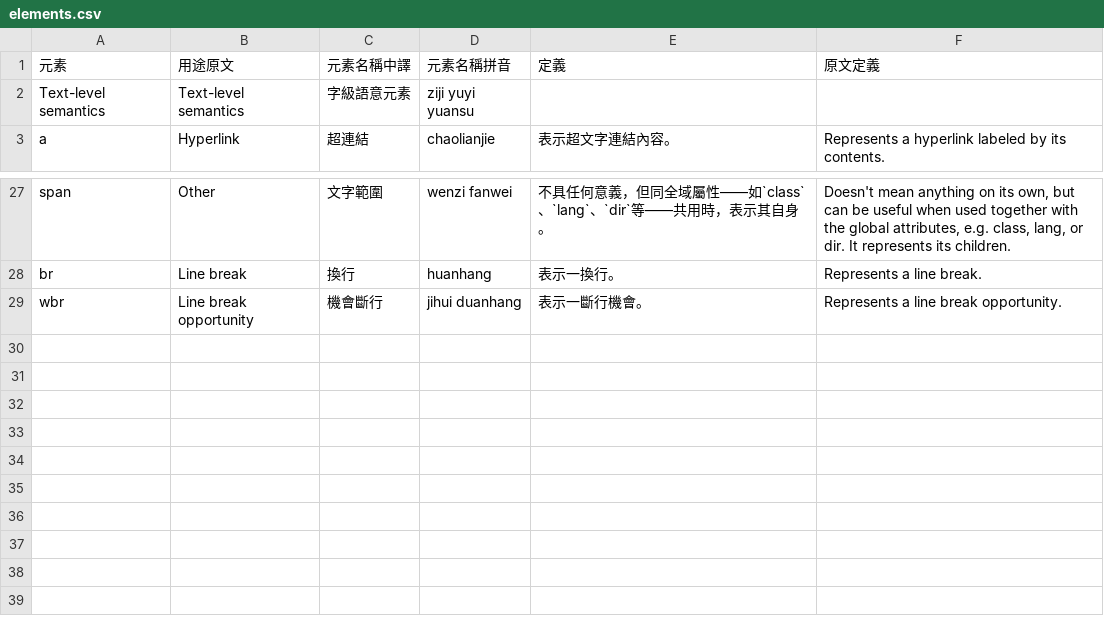
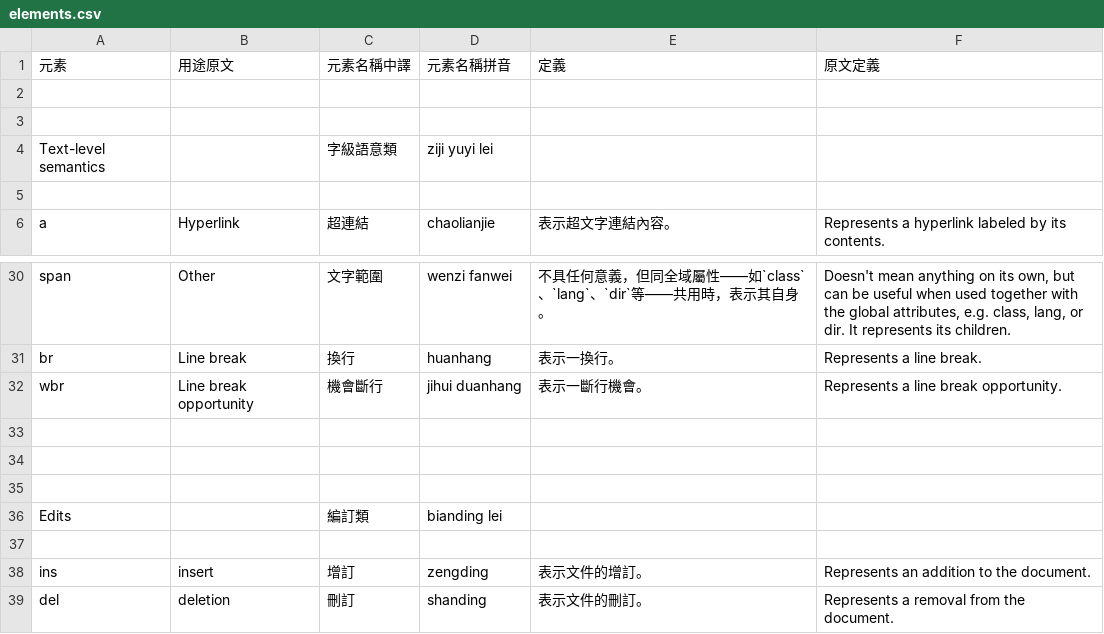
Before and after one commit to ethantw/html5-term-zh, a CSV file: elements.csv, drawn as a sheet; only a part is shown, gaps mark what is left out.

Commit message:
加入編訂類元素

```diff
--- a/elements.csv
+++ b/elements.csv
@@ -1,3 +1,6 @@
 元素, 用途原文, 元素名稱中譯, 元素名稱拼音, 定義, 原文定義
-Text-level semantics, Text-level semantics, 字級語意元素, ziji yuyi yuansu, ,
+
+
+Text-level semantics, , 字級語意類, ziji yuyi lei, ,
+
 a, Hyperlink, 超連結, chaolianjie, 表示超文字連結內容。, "Represents a hyperlink labeled by its contents."
@@ -29 +32,8 @@ br, Line break, 換行, huanhang, 表示一換行。, "Represents a line break."
 wbr, Line break opportunity, 機會斷行, jihui duanhang, 表示一斷行機會。, "Represents a line break opportunity."
+
+
+
+Edits, , 編訂類, bianding lei, ,
+
+ins, insert, 增訂, zengding, 表示文件的增訂。, "Represents an addition to the document."
+del, deletion, 刪訂, shanding, 表示文件的刪訂。, "Represents a removal from the document."
```
